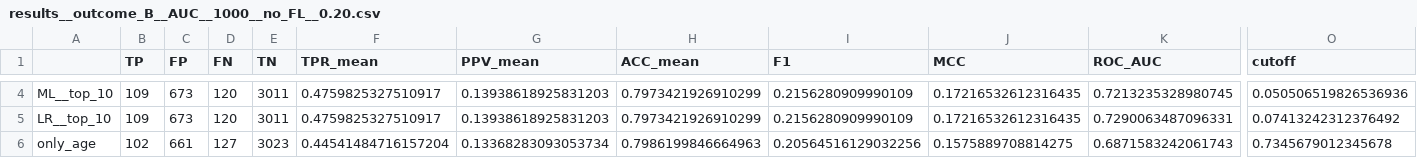
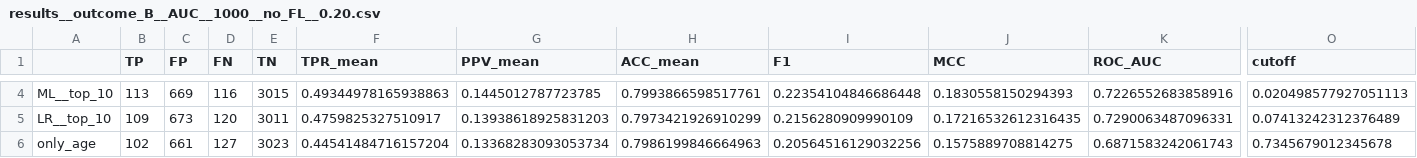
Before and after one commit to ChristianMichelsen/hospitalproject, a CSV file: results/results__outcome_B__AUC__1000__no_FL__0.20.csv, drawn as a sheet; only a part is shown, gaps mark what is left out; the diff covers the shown part only; the diff names each change by its address in the sheet, - before the commit and + after, or states it on an @@ line.

```diff
--- a/results/results__outcome_B__AUC__1000__no_FL__0.20.csv
+++ b/results/results__outcome_B__AUC__1000__no_FL__0.20.csv
-B4 (TP): 109
+B4 (TP): 113
-C4 (FP): 673
+C4 (FP): 669
-D4 (FN): 120
+D4 (FN): 116
-E4 (TN): 3011
+E4 (TN): 3015
-F4 (TPR_mean): 0.4759825327510917
+F4 (TPR_mean): 0.49344978165938863
-G4 (PPV_mean): 0.13938618925831203
+G4 (PPV_mean): 0.1445012787723785
-H4 (ACC_mean): 0.7973421926910299
+H4 (ACC_mean): 0.7993866598517761
-I4 (F1): 0.2156280909990109
+I4 (F1): 0.22354104846686448
-J4 (MCC): 0.17216532612316435
+J4 (MCC): 0.1830558150294393
-K4 (ROC_AUC): 0.7213235328980745
+K4 (ROC_AUC): 0.7226552683858916
-O4 (cutoff): 0.050506519826536936
+O4 (cutoff): 0.020498577927051113
-O5 (cutoff): 0.07413242312376492
+O5 (cutoff): 0.07413242312376489
```
Also changed, not shown: 31 edited cells elsewhere in this file, results/results__outcome_A__AUC__1000__no_FL__0.20.csv, results/table__outcome_A.csv, 47 other files.
